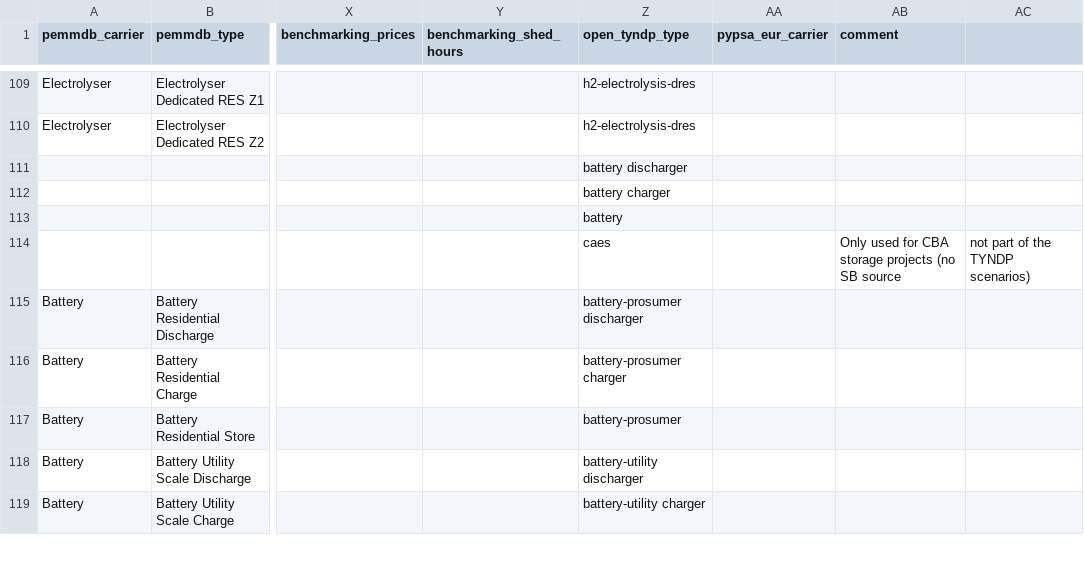
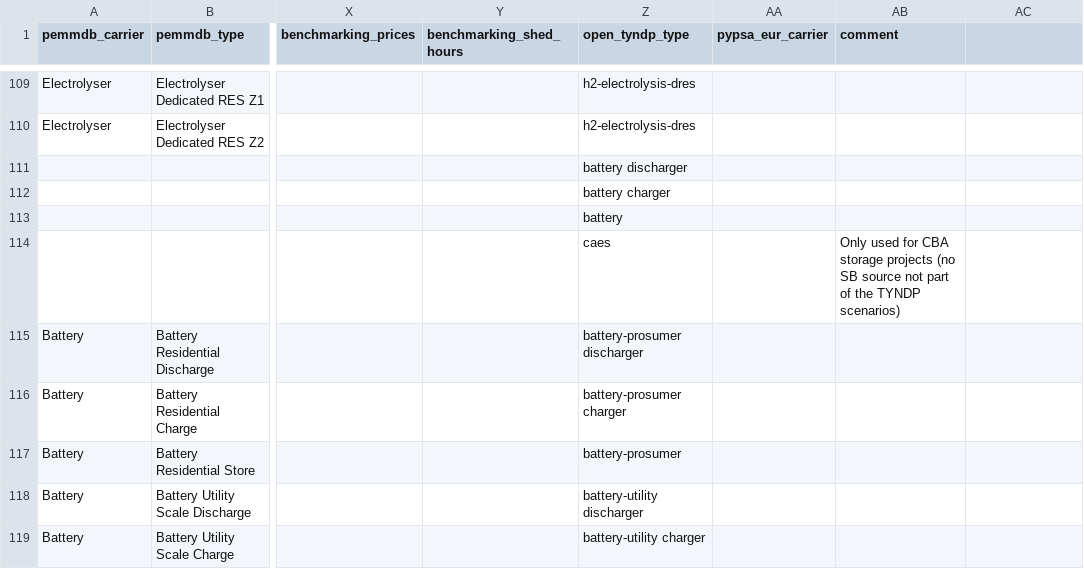
Before and after one commit to open-energy-transition/open-tyndp, a CSV file: data/tyndp_technology_map.csv, drawn as a sheet; only a part is shown, gaps mark what is left out; the diff names each change by its address in the sheet, - before the commit and + after, or states it on an @@ line.

Commit message:
bug mapping extra column

```diff
--- a/data/tyndp_technology_map.csv
+++ b/data/tyndp_technology_map.csv
-AB114 (comment): …SB source
+AB114 (comment): …SB source not part of the TYNDP scenarios)
-AC114: not part of the TYNDP scenarios)
+AC114: (empty)
```
